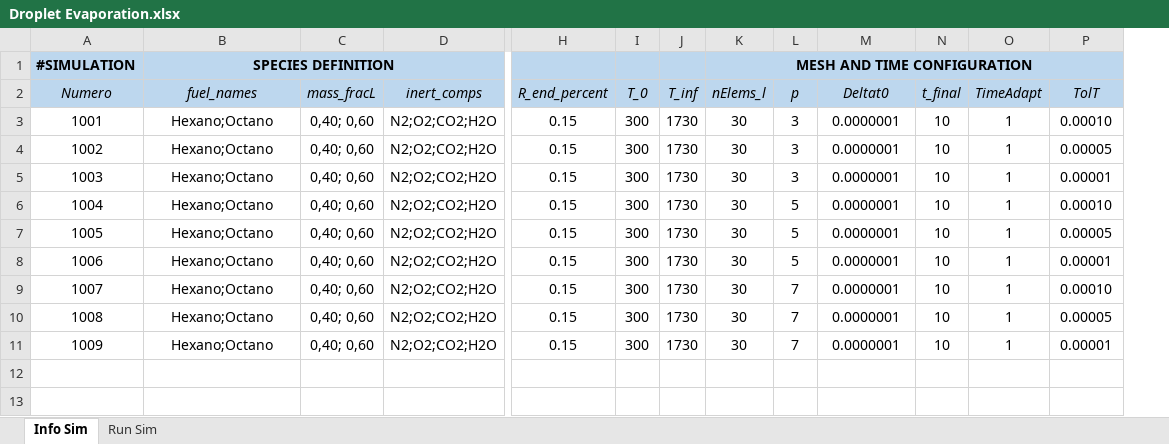
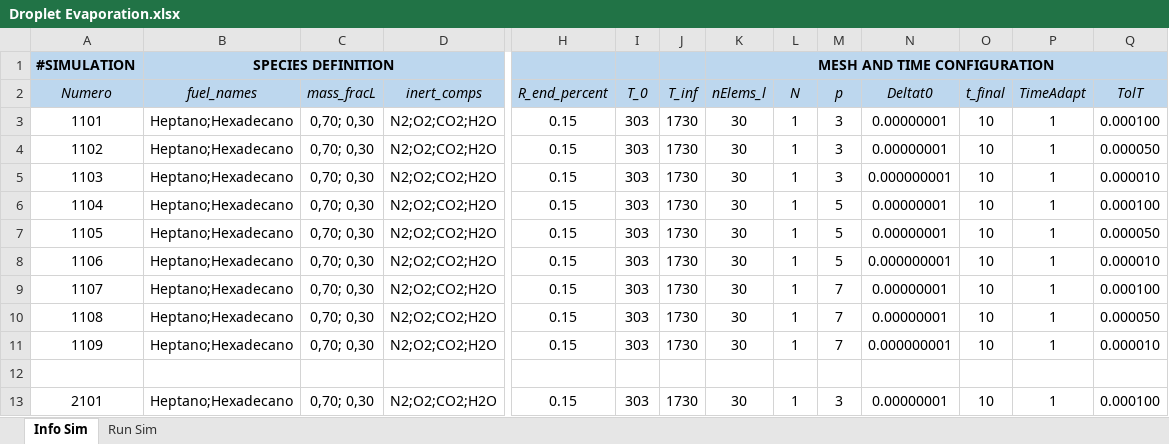
Before and after one commit to mancolric/DropletEvaporation, an Excel workbook: Droplet Evaporation.xlsx, sheet Info Sim, drawn as a sheet; only a part is shown, gaps mark what is left out; values as stored, in another font and other column widths than the file's, no borders; addresses are those after the commit; rows hold the shown columns only; the diff names each change by its address in the sheet, - before the commit and + after, or states it on an @@ line.

```diff
--- a/Droplet Evaporation.xlsx (sheet Info Sim)
+++ b/Droplet Evaporation.xlsx (sheet Info Sim)
+column L (N), rows 3-11: all 1
-A3 (Numero): 1001
+A3 (Numero): 1101
-B3:B11 (fuel_names): Hexano;Octano
+B3:B11 (fuel_names): Heptano;Hexadecano
-C3:C11 (mass_fracL): 0,40; 0,60
+C3:C11 (mass_fracL): 0,70; 0,30
-I3:I11 (T_0): 300
+I3:I11 (T_0): 303
-N3:N4 (Deltat0): 0.0000001
+N3:N4 (Deltat0): 0.00000001
-Q3 (TolT): 0.00010
+Q3 (TolT): 0.000100
-A4 (Numero): 1002
+A4 (Numero): 1102
-Q4 (TolT): 0.00005
+Q4 (TolT): 0.000050
-A5 (Numero): 1003
+A5 (Numero): 1103
-N5 (Deltat0): 0.0000001
+N5 (Deltat0): 0.000000001
-Q5 (TolT): 0.00001
+Q5 (TolT): 0.000010
-A6 (Numero): 1004
+A6 (Numero): 1104
-N6:N7 (Deltat0): 0.0000001
+N6:N7 (Deltat0): 0.00000001
-Q6 (TolT): 0.00010
+Q6 (TolT): 0.000100
-A7 (Numero): 1005
+A7 (Numero): 1105
-Q7 (TolT): 0.00005
+Q7 (TolT): 0.000050
-A8 (Numero): 1006
+A8 (Numero): 1106
-N8 (Deltat0): 0.0000001
+N8 (Deltat0): 0.000000001
-Q8 (TolT): 0.00001
+Q8 (TolT): 0.000010
-A9 (Numero): 1007
+A9 (Numero): 1107
-N9:N10 (Deltat0): 0.0000001
+N9:N10 (Deltat0): 0.00000001
-Q9 (TolT): 0.00010
+Q9 (TolT): 0.000100
-A10 (Numero): 1008
+A10 (Numero): 1108
-Q10 (TolT): 0.00005
+Q10 (TolT): 0.000050
-A11 (Numero): 1009
+A11 (Numero): 1109
-N11 (Deltat0): 0.0000001
+N11 (Deltat0): 0.000000001
-Q11 (TolT): 0.00001
+Q11 (TolT): 0.000010
+row 12: (empty)
+row 13: 2101 | Heptano;Hexadecano | 0,70; 0,30 | N2;O2;CO2;H2O | 0.15 | 303 | 1730 | 30 | 1 | 3 | 0.00000001 | 10 | 1 | 0.000100
```
Also changed, not shown: sheet Run Sim, 7 other files.
